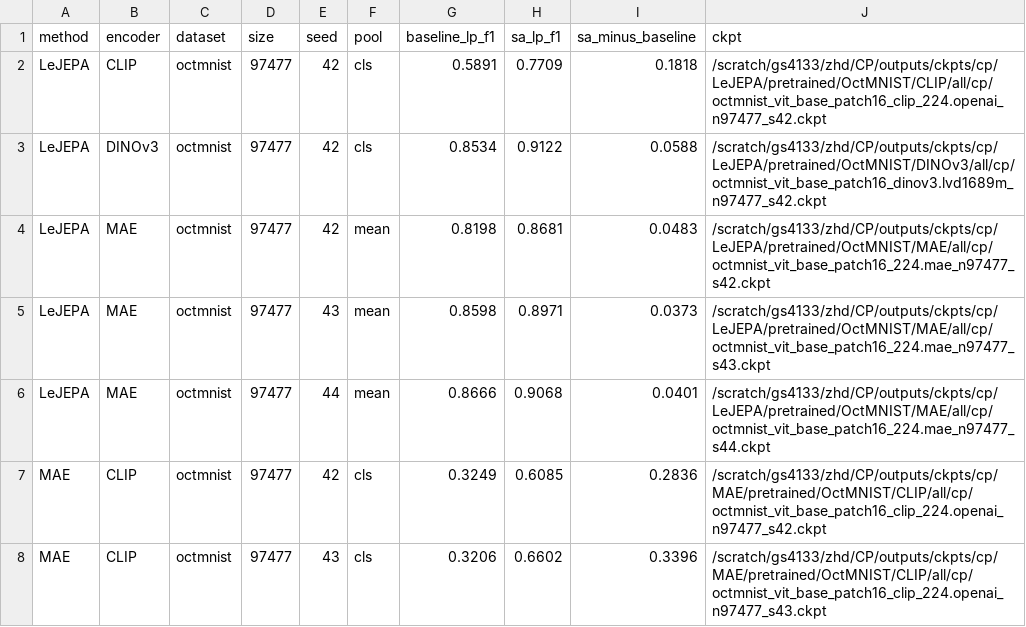
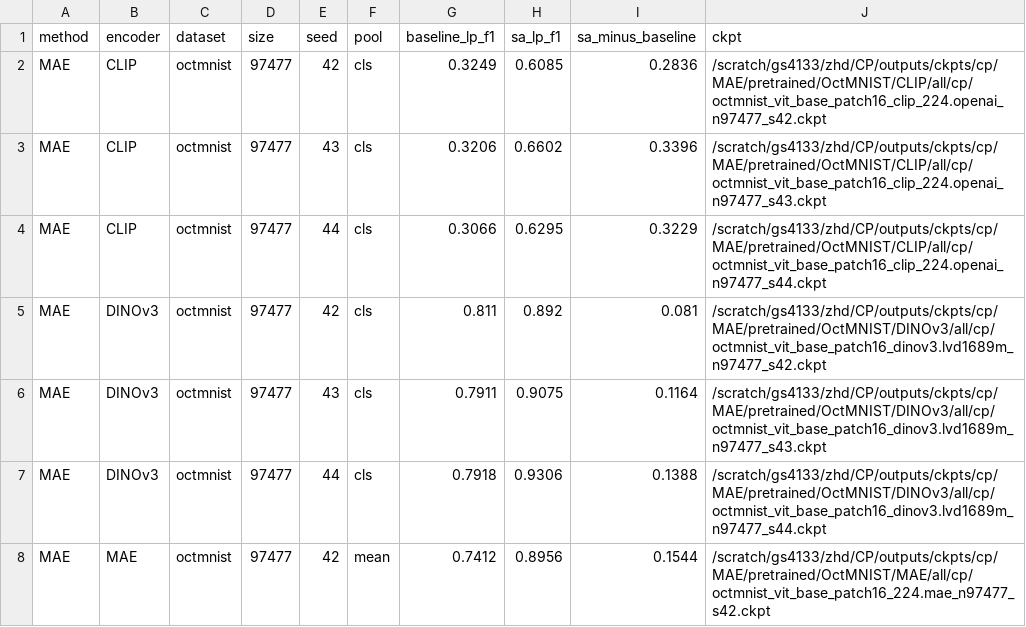
Before and after one commit to akshayg108/continued-pretraining, a CSV file: eval/outputs/exp_b/octmnist.csv, drawn as a sheet; only a part is shown; the shorter side is filled out with more unchanged rows.

```diff
--- a/eval/outputs/exp_b/octmnist.csv
+++ b/eval/outputs/exp_b/octmnist.csv
@@ -1,7 +1,2 @@
 method,encoder,dataset,size,seed,pool,baseline_lp_f1,sa_lp_f1,sa_minus_baseline,ckpt
-LeJEPA,CLIP,octmnist,97477,42,cls,0.5891,0.7709,0.1818,/scratch/gs4133/zhd/CP/outputs/ckpts/cp/LeJEPA/pretrained/OctMNIST/CLIP/all/cp/octmnist_vit_base_patch16_clip_224.openai_n97477_s42.ckpt
-LeJEPA,DINOv3,octmnist,97477,42,cls,0.8534,0.9122,0.0588,/scratch/gs4133/zhd/CP/outputs/ckpts/cp/LeJEPA/pretrained/OctMNIST/DINOv3/all/cp/octmnist_vit_base_patch16_dinov3.lvd1689m_n97477_s42.ckpt
-LeJEPA,MAE,octmnist,97477,42,mean,0.8198,0.8681,0.0483,/scratch/gs4133/zhd/CP/outputs/ckpts/cp/LeJEPA/pretrained/OctMNIST/MAE/all/cp/octmnist_vit_base_patch16_224.mae_n97477_s42.ckpt
-LeJEPA,MAE,octmnist,97477,43,mean,0.8598,0.8971,0.0373,/scratch/gs4133/zhd/CP/outputs/ckpts/cp/LeJEPA/pretrained/OctMNIST/MAE/all/cp/octmnist_vit_base_patch16_224.mae_n97477_s43.ckpt
-LeJEPA,MAE,octmnist,97477,44,mean,0.8666,0.9068,0.0401,/scratch/gs4133/zhd/CP/outputs/ckpts/cp/LeJEPA/pretrained/OctMNIST/MAE/all/cp/octmnist_vit_base_patch16_224.mae_n97477_s44.ckpt
 MAE,CLIP,octmnist,97477,42,cls,0.3249,0.6085,0.2836,/scratch/gs4133/zhd/CP/outputs/ckpts/cp/MAE/pretrained/OctMNIST/CLIP/all/cp/octmnist_vit_base_patch16_clip_224.openai_n97477_s42.ckpt
```
Also changed, not shown: eval/outputs/exp_b/cars196.csv, eval/outputs/exp_b/food101.csv, 49 other files.
